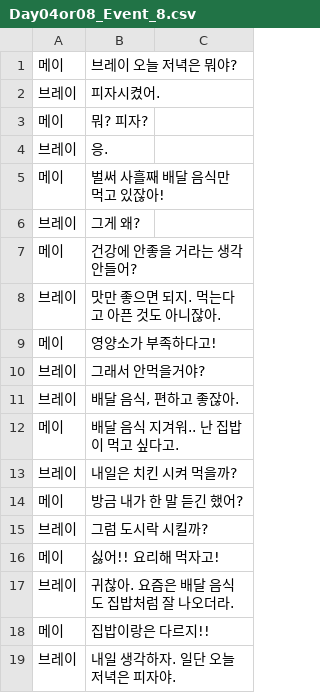
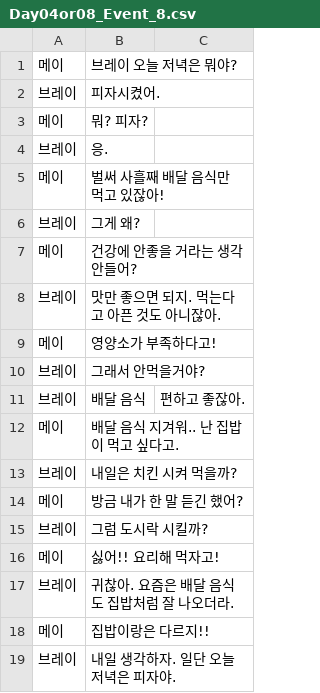
Before and after one commit to hhj3258/RuleMate_Project, a CSV file: Project/RuleMate_Project/Assets/Resources/EventScripts/Day04or08_Event_8.csv, drawn as a sheet.

Commit message:
fix : 이벤트 대사 수정

```diff
--- a/Project/RuleMate_Project/Assets/Resources/EventScripts/Day04or08_Event_8.csv
+++ b/Project/RuleMate_Project/Assets/Resources/EventScripts/Day04or08_Event_8.csv
@@ -10,3 +10,3 @@
 브레이,그래서 안먹을거야?
-브레이,"배달 음식, 편하고 좋잖아."
+브레이,배달 음식, 편하고 좋잖아.
 메이,배달 음식 지겨워.. 난 집밥이 먹고 싶다고.
```
